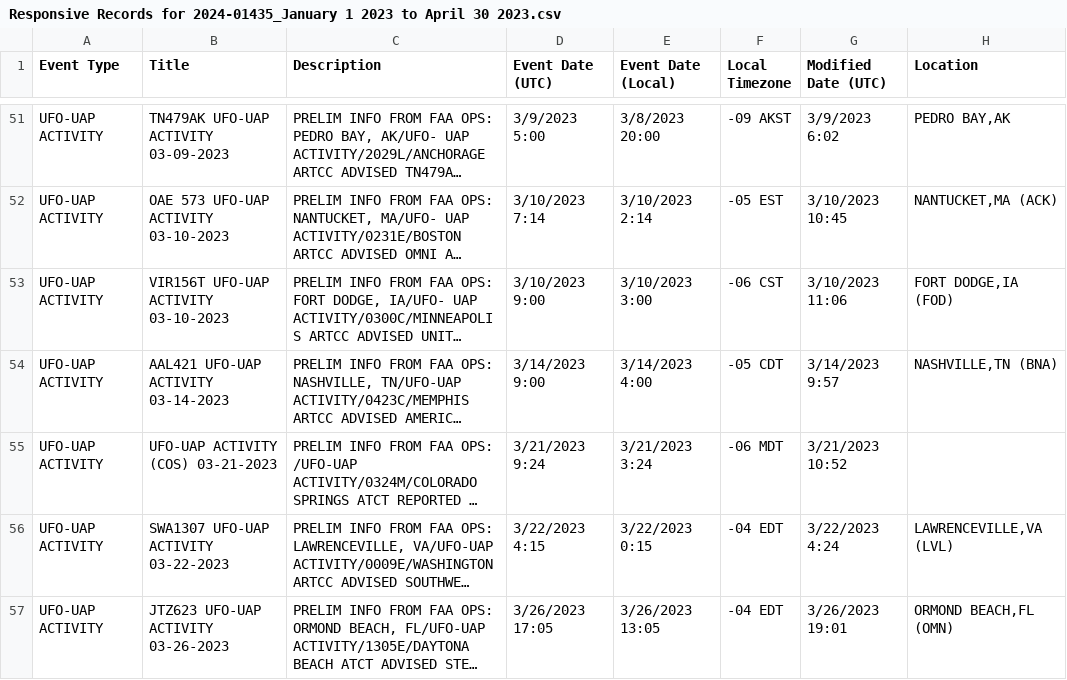
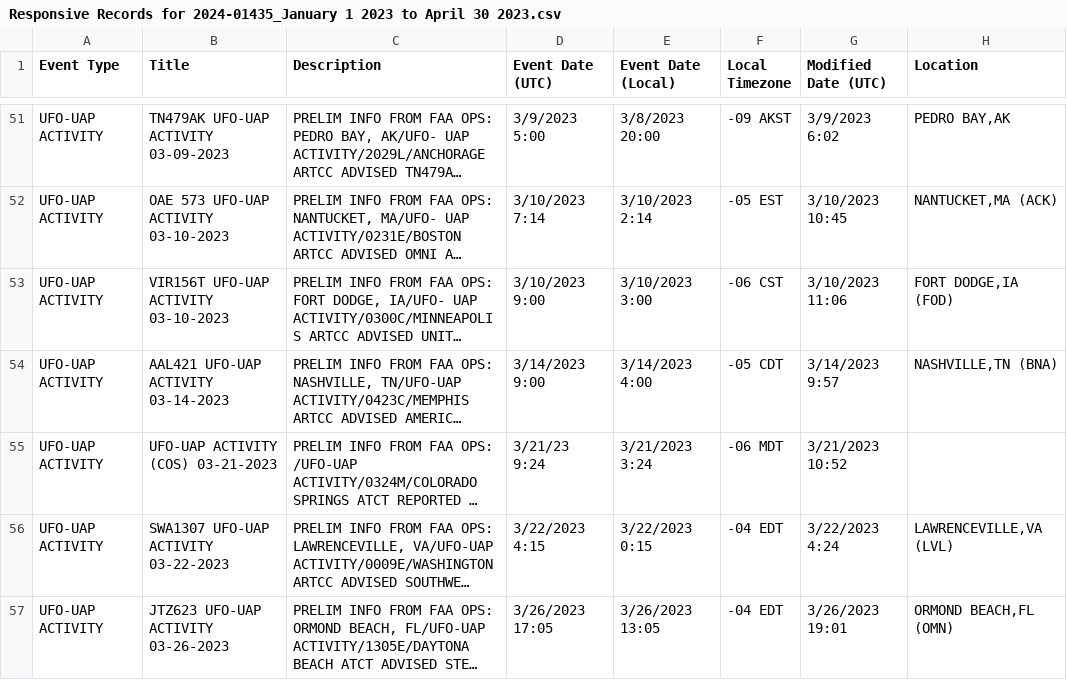
Before and after one commit to MickWest/sitrec, a CSV file: data/faa2023/Responsive Records for 2024-01435_January 1 2023 to April 30 2023.csv, drawn as a sheet; only a part is shown, gaps mark what is left out; long unchanged cells end in …; the diff names each change by its address in the sheet, - before the commit and + after, or states it on an @@ line.

```diff
--- a/data/faa2023/Responsive Records for 2024-01435_January 1 2023 to April 30 2023.csv
+++ b/data/faa2023/Responsive Records for 2024-01435_January 1 2023 to April 30 2023.csv
-D55 (Event Date (UTC)): 3/21/2023 9:24
+D55 (Event Date (UTC)): 3/21/23 9:24
```
Also changed, not shown: 8 other files.
